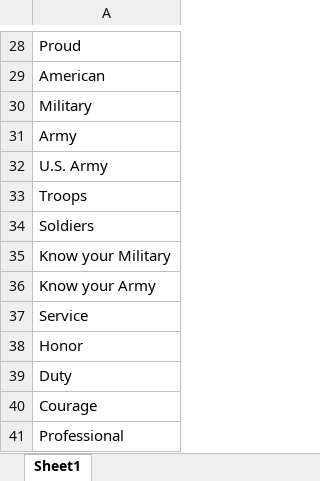
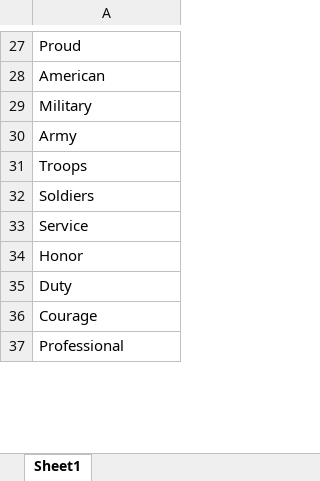
Before and after one commit to kontrabass47/ArmyBand_TextAnalysis, an Excel workbook: docs/keywords.xlsx, sheet Sheet1, drawn as a sheet; only a part is shown, gaps mark what is left out; values as stored, in another font and other column widths than the file's, no borders; removed rows and columns are numbered as before the commit, all else as after; the diff covers the shown part only; the diff names each change by its address in the sheet, - before the commit and + after, or states it on an @@ line.

```diff
--- a/docs/keywords.xlsx (sheet Sheet1)
+++ b/docs/keywords.xlsx (sheet Sheet1)
-row 32: U.S. Army
-row 35: Know your Military
-row 36: Know your Army
```
Also changed, not shown: 2 added rows, 3 removed rows and 12 edited cells elsewhere in this sheet, 3 other files.
